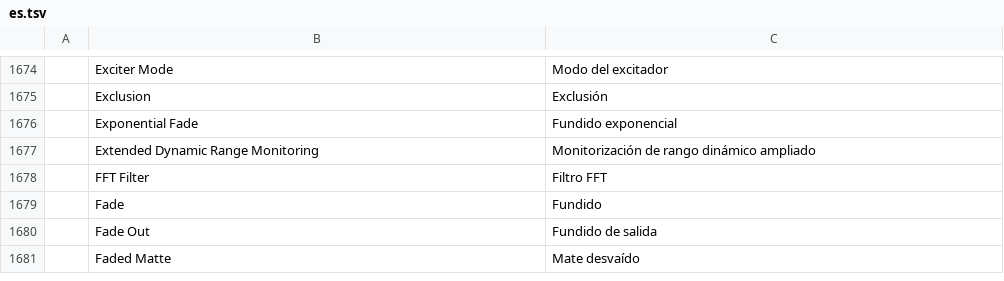
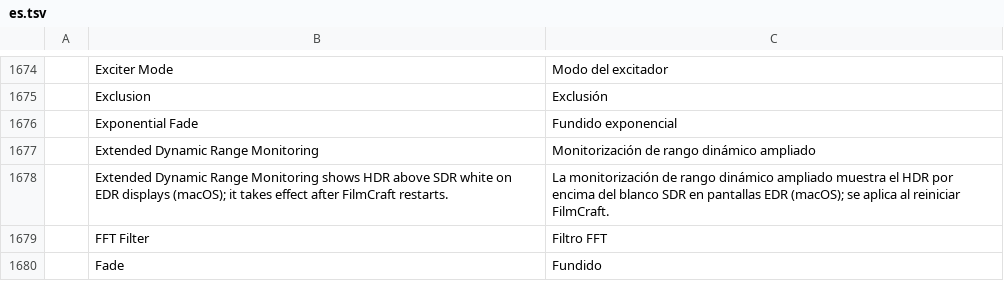
Before and after one commit to guloff/jilo-studio, a TSV file: crates/ui-egui/src/i18n/es.tsv, drawn as a sheet; only a part is shown, gaps mark what is left out; the shorter side is filled out with more unchanged rows.

```diff
--- a/crates/ui-egui/src/i18n/es.tsv
+++ b/crates/ui-egui/src/i18n/es.tsv
@@ -1677,2 +1677,3 @@
 	Extended Dynamic Range Monitoring	Monitorización de rango dinámico ampliado
+	Extended Dynamic Range Monitoring shows HDR above SDR white on EDR displays (macOS); it takes effect after FilmCraft restarts.	La monitorización de rango dinámico ampliado muestra el HDR por encima del blanco SDR en pantallas EDR (macOS); se aplica al reiniciar FilmCraft.
 	FFT Filter	Filtro FFT
```
Also changed, not shown: crates/ui-egui/src/i18n/ru.tsv, 15 other files.
